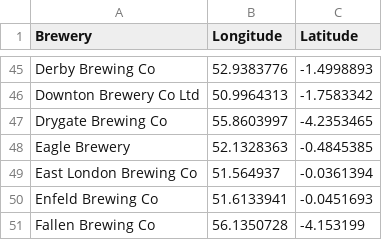
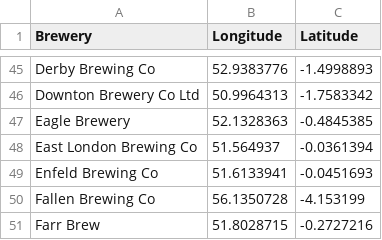
Before and after one commit to JoeBillingsley/JoeTheAverage.github.io, a CSV file: _data/wish_list_beers.csv, drawn as a sheet; only a part is shown, gaps mark what is left out; the shorter side is filled out with more unchanged rows.

Commit message:
Update wish_list_beers.csv

```diff
--- a/_data/wish_list_beers.csv
+++ b/_data/wish_list_beers.csv
@@ -46,3 +46,2 @@ Derby Brewing Co,52.9383776,-1.4998893
 Downton Brewery Co Ltd,50.9964313,-1.7583342
-Drygate Brewing Co,55.8603997,-4.2353465
 Eagle Brewery,52.1328363,-0.4845385
```
